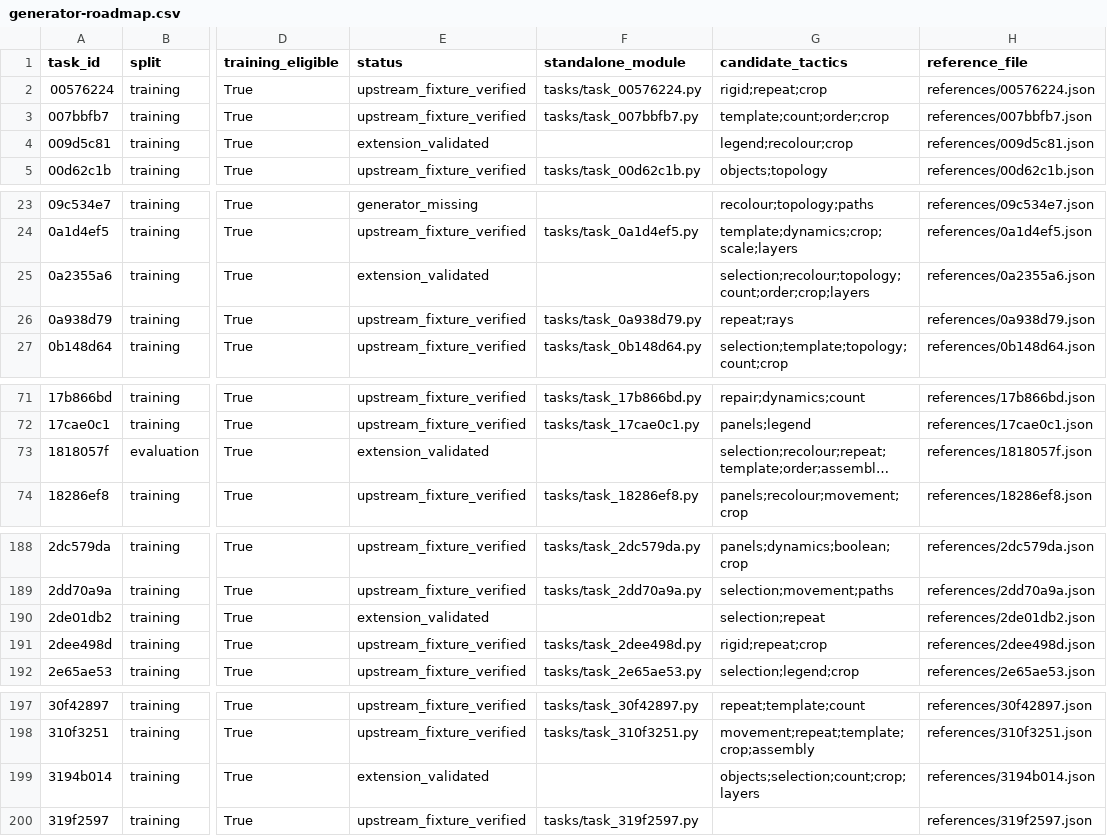
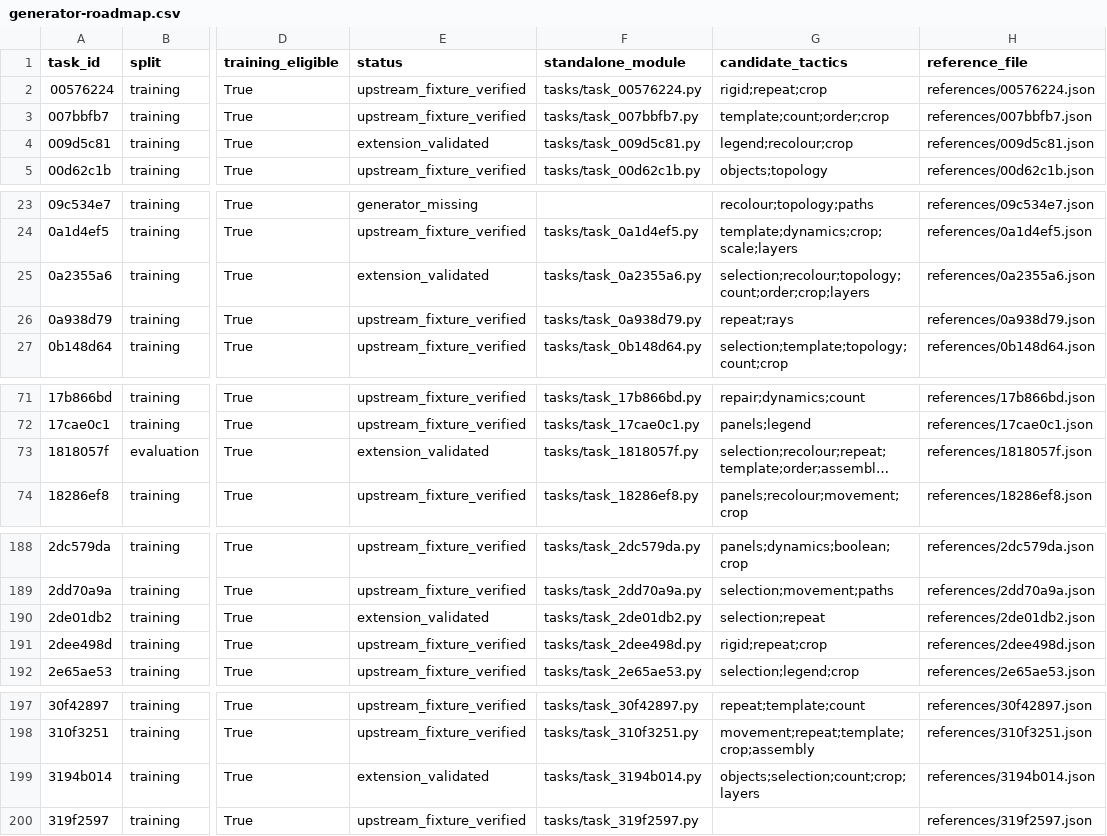
Before and after one commit to ritwikareddykancharla/ARC-GEN, a CSV file: arc_agi2/reports/generator-roadmap.csv, drawn as a sheet; only a part is shown, gaps mark what is left out; long unchanged cells end in …; the diff covers the shown part only; the diff names each change by its address in the sheet, - before the commit and + after, or states it on an @@ line.

Commit message:
Register nine reviewed standalone ARC generators with validation reports

```diff
--- a/arc_agi2/reports/generator-roadmap.csv
+++ b/arc_agi2/reports/generator-roadmap.csv
-F4 (standalone_module): (empty)
+F4 (standalone_module): tasks/task_009d5c81.py
-F25 (standalone_module): (empty)
+F25 (standalone_module): tasks/task_0a2355a6.py
-F73 (standalone_module): (empty)
+F73 (standalone_module): tasks/task_1818057f.py
-F190 (standalone_module): (empty)
+F190 (standalone_module): tasks/task_2de01db2.py
-F199 (standalone_module): (empty)
+F199 (standalone_module): tasks/task_3194b014.py
```
Also changed, not shown: 4 edited cells elsewhere in this file, 22 other files.
